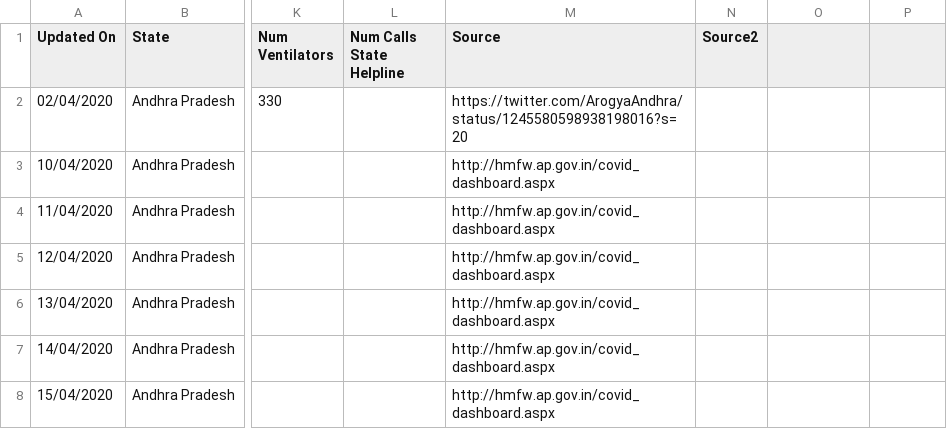
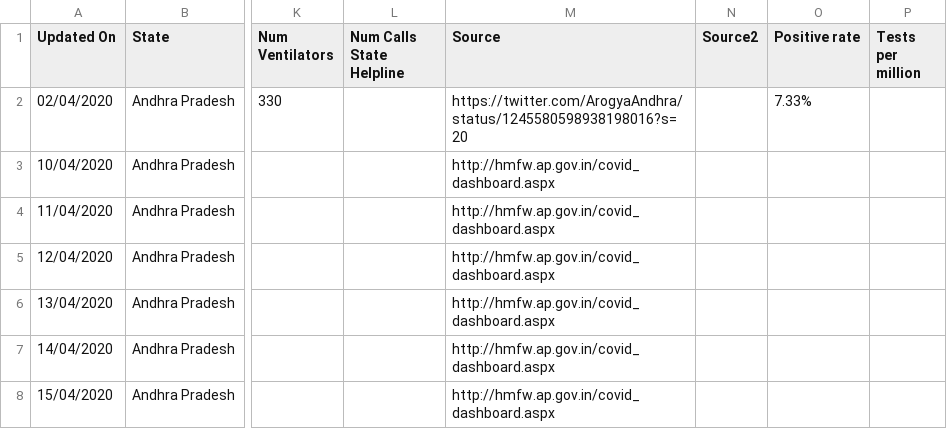
Before and after one commit to shuklaayush/api, a CSV file: csv/2020-04-18/statewise_tested_numbers_data.csv, drawn as a sheet; only a part is shown, gaps mark what is left out; the diff names each change by its address in the sheet, - before the commit and + after, or states it on an @@ line.

Commit message:
data updated on - Sat Apr 18 04:27:17 UTC 2020

```diff
--- a/csv/2020-04-18/statewise_tested_numbers_data.csv
+++ b/csv/2020-04-18/statewise_tested_numbers_data.csv
-O1: (empty)
+O1: Positive rate
-P1: (empty)
+P1: Tests per million
-O2 (Positive rate): (empty)
+O2 (Positive rate): 7.33%
```
Also changed, not shown: csv/latest/statewise_tested_numbers_data.csv, 1 other file.
